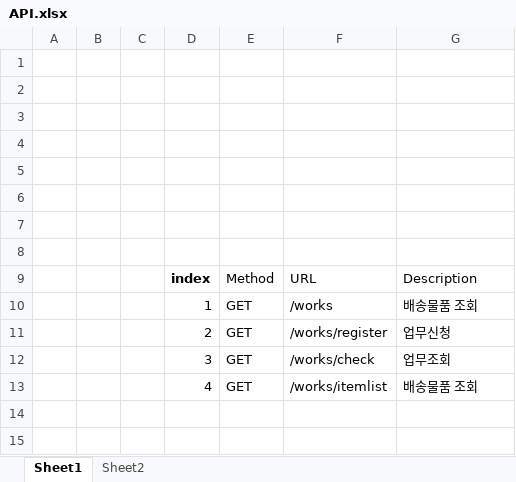
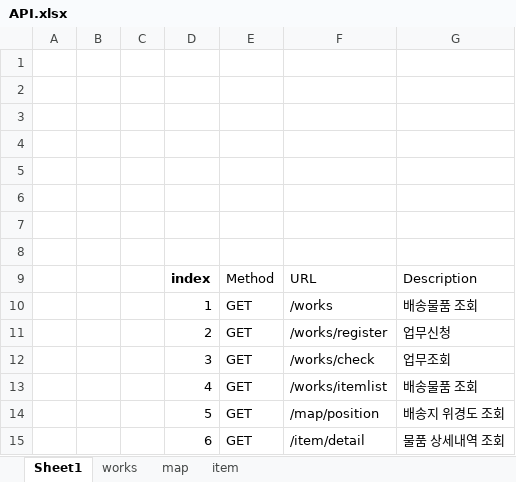
Before and after one commit to Elegant-siblings/CJ-Server-DB-Docker, an Excel workbook: API.xlsx, sheet Sheet1, drawn as a sheet; values as stored, in another font and other column widths than the file's, no borders; the diff names each change by its address in the sheet, - before the commit and + after, or states it on an @@ line.

```diff
--- a/API.xlsx (sheet Sheet1)
+++ b/API.xlsx (sheet Sheet1)
-sheet tab: Sheet2
+sheet tab: works
+sheet tab: map
+sheet tab: item
+row 14:  |  |  | 5 | GET | /map/position | 배송지 위경도 조회
+row 15:  |  |  | 6 | GET | /item/detail | 물품 상세내역 조회
```
Also changed, not shown: 8 other files.
